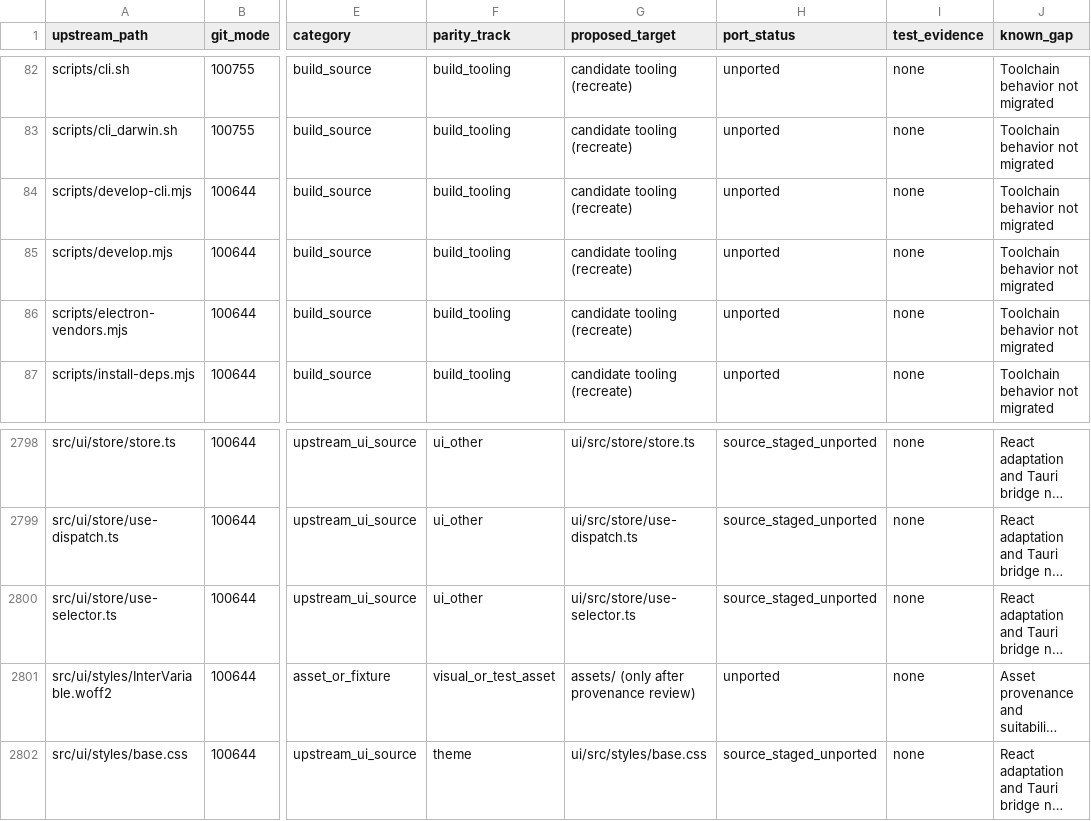
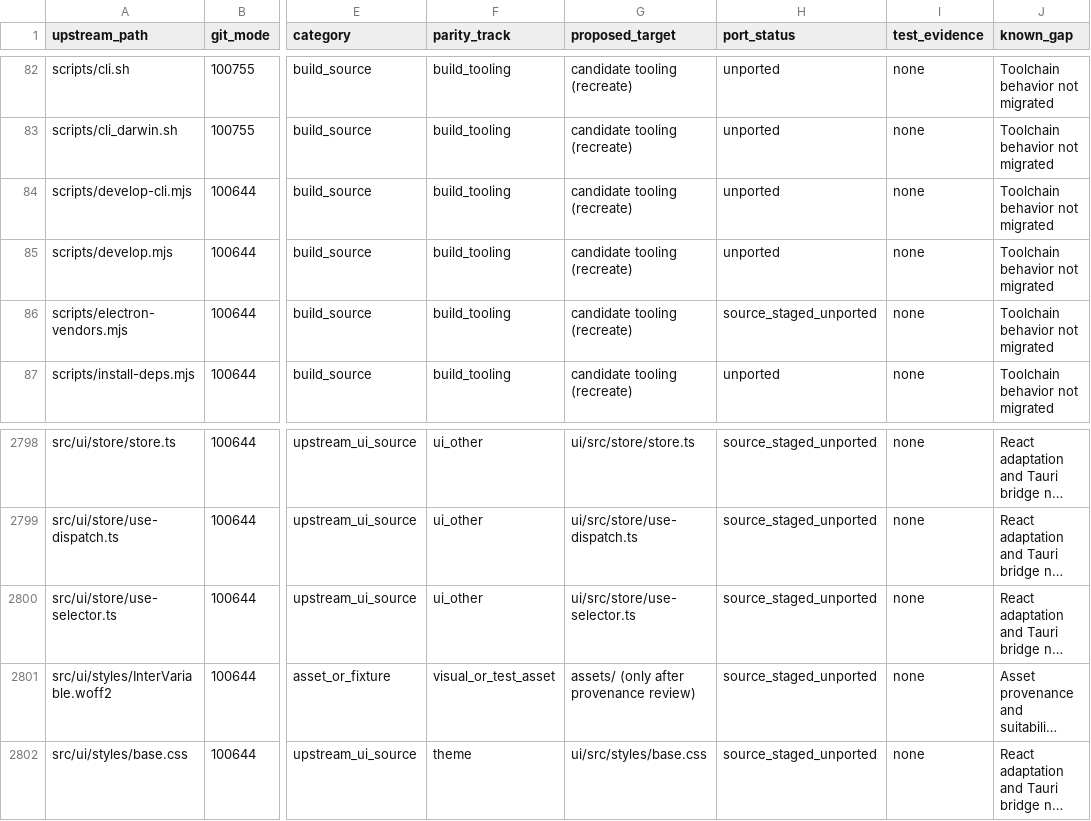
Before and after one commit to Gerbzz/DemoStrike, a CSV file: rust-candidate/docs/MIGRATION_LEDGER.csv, drawn as a sheet; only a part is shown, gaps mark what is left out; long unchanged cells end in …; the diff names each change by its address in the sheet, - before the commit and + after, or states it on an @@ line.

```diff
--- a/rust-candidate/docs/MIGRATION_LEDGER.csv
+++ b/rust-candidate/docs/MIGRATION_LEDGER.csv
-H86 (port_status): unported
+H86 (port_status): source_staged_unported
-H2801 (port_status): unported
+H2801 (port_status): source_staged_unported
```
Also changed, not shown: 7 other files.
